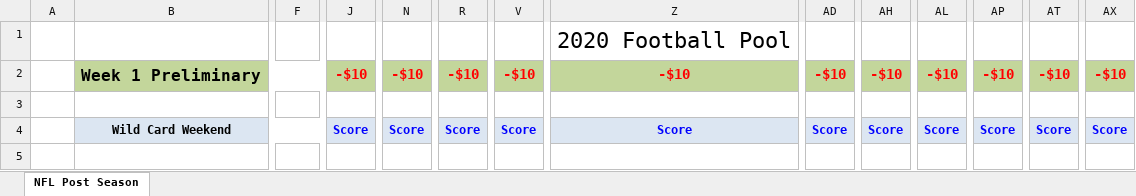
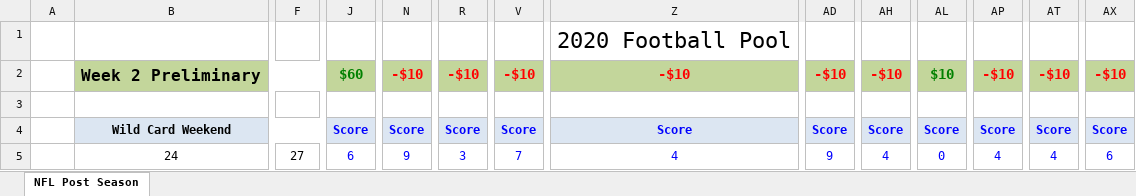
Before and after one commit to jlwebpages/fp, an Excel workbook: post_season_prelim.xlsm, sheet NFL Post Season, drawn as a sheet; only a part is shown, gaps mark what is left out; values as stored, in another font and other column widths than the file's, no borders; conditional formats not drawn; the diff covers the shown part only; the diff names each change by its address in the sheet, - before the commit and + after, or states it on an @@ line.

Commit message:
2020 Post Season Week 2 Preliminary update.

```diff
--- a/post_season_prelim.xlsm (sheet NFL Post Season)
+++ b/post_season_prelim.xlsm (sheet NFL Post Season)
-B2: Week 1 Preliminary
+B2: Week 2 Preliminary
-J2: -$10
+J2: $60
-J2 text colour: #FF0000
+J2 text colour: #008000
-AL2: -$10
+AL2: $10
-AL2 text colour: #FF0000
+AL2 text colour: #008000
-B5: (empty)
+B5: 24
-F5: (empty)
+F5: 27
-J5: (empty)
+J5: 6
-N5: (empty)
+N5: 9
-R5: (empty)
+R5: 3
-V5: (empty)
+V5: 7
-Z5: (empty)
+Z5: 4
-AD5: (empty)
+AD5: 9
-AH5: (empty)
+AH5: 4
-AL5: (empty)
+AL5: 0
-AP5: (empty)
+AP5: 4
-AT5: (empty)
+AT5: 4
-AX5: (empty)
+AX5: 6
```
Also changed, not shown: 22 added rows, 22 removed rows, 139 edited cells and cell formats elsewhere in this sheet, formulas that keep their value, hidden cells, 3 other files.
